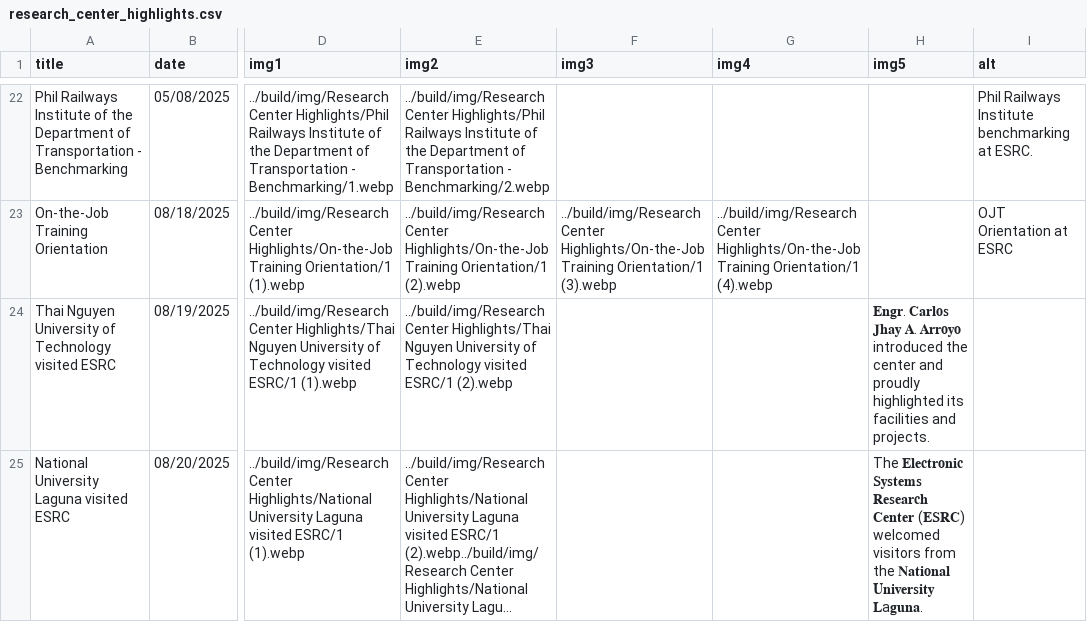
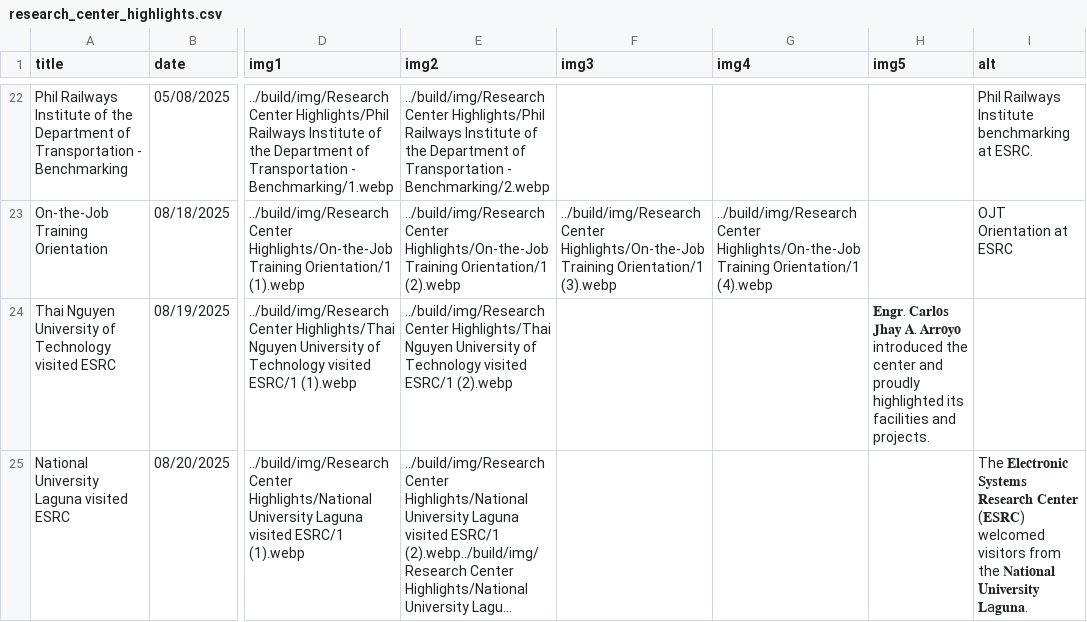
Before and after one commit to Electronic-Systems-Research-Center/Electronic-Systems-Research-Center.github.io, a CSV file: src/research_center_highlights.csv, drawn as a sheet; only a part is shown, gaps mark what is left out; long unchanged cells end in …; the diff names each change by its address in the sheet, - before the commit and + after, or states it on an @@ line.

Commit message:
Add National University Laguna visit entry to highlights
Added a new entry for the National University Laguna visit to ESRC, detailing the visit and the center's goals.

```diff
--- a/src/research_center_highlights.csv
+++ b/src/research_center_highlights.csv
-H25 (img5): The 𝐄𝐥𝐞𝐜𝐭𝐫𝐨𝐧𝐢𝐜 𝐒𝐲𝐬𝐭𝐞𝐦𝐬 𝐑𝐞𝐬𝐞𝐚𝐫𝐜𝐡 𝐂𝐞𝐧𝐭𝐞𝐫 (𝐄𝐒𝐑𝐂) welcomed visitors from the 𝐍𝐚𝐭𝐢𝐨𝐧𝐚𝐥 𝐔𝐧𝐢𝐯𝐞𝐫𝐬𝐢𝐭𝐲 𝐋a𝐠𝐮𝐧𝐚.
+H25 (img5): (empty)
-I25 (alt): (empty)
+I25 (alt): The 𝐄𝐥𝐞𝐜𝐭𝐫𝐨𝐧𝐢𝐜 𝐒𝐲𝐬𝐭𝐞𝐦𝐬 𝐑𝐞𝐬𝐞𝐚𝐫𝐜𝐡 𝐂𝐞𝐧𝐭𝐞𝐫 (𝐄𝐒𝐑𝐂) welcomed visitors from the 𝐍𝐚𝐭𝐢𝐨𝐧𝐚𝐥 𝐔𝐧𝐢𝐯𝐞𝐫𝐬𝐢𝐭𝐲 𝐋a𝐠𝐮𝐧𝐚.
```
